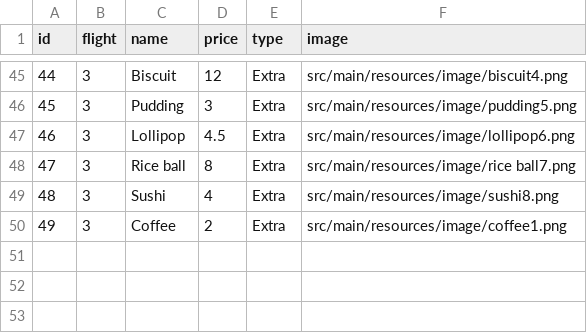
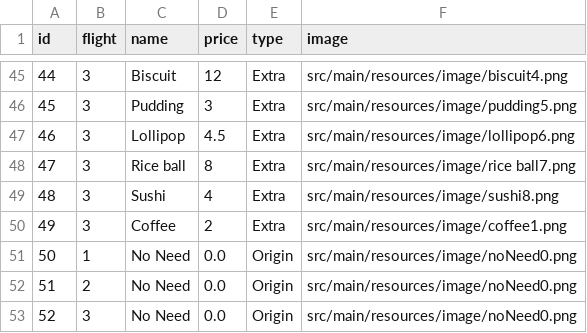
Before and after one commit to ElectroNick-Pro/software-engineering2022-103-pro, a CSV file: src/main/resources/data/Food.csv, drawn as a sheet; only a part is shown, gaps mark what is left out; the diff names each change by its address in the sheet, - before the commit and + after, or states it on an @@ line.

Commit message:
在Food.csv里面加上了不需要食物的选项

```diff
--- a/src/main/resources/data/Food.csv
+++ b/src/main/resources/data/Food.csv
+row 51: 50 | 1 | No Need | 0.0 | Origin | src/main/resources/image/noNeed0.png
+row 52: 51 | 2 | No Need | 0.0 | Origin | src/main/resources/image/noNeed0.png
+row 53: 52 | 3 | No Need | 0.0 | Origin | src/main/resources/image/noNeed0.png
```
